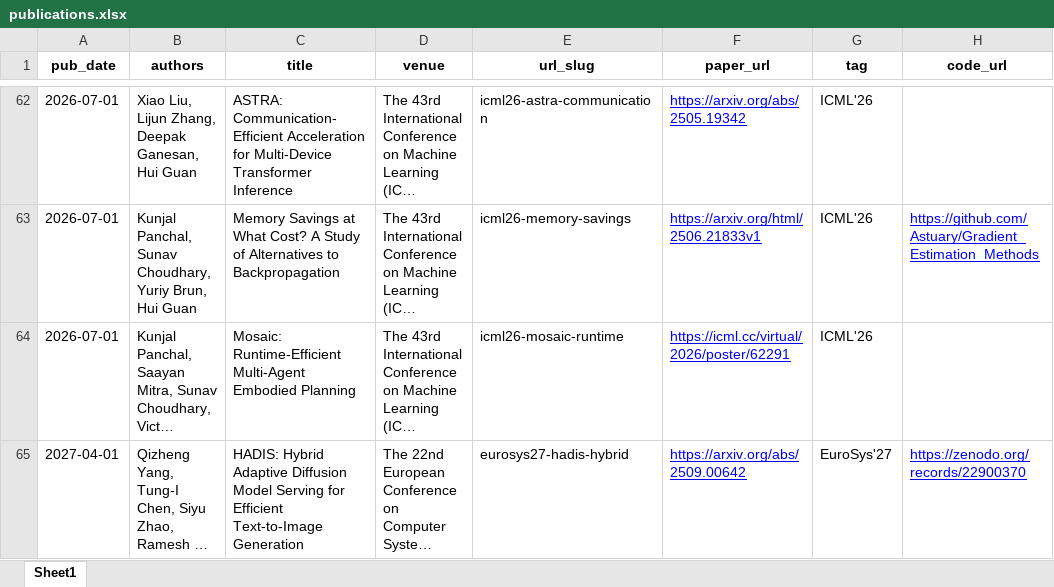
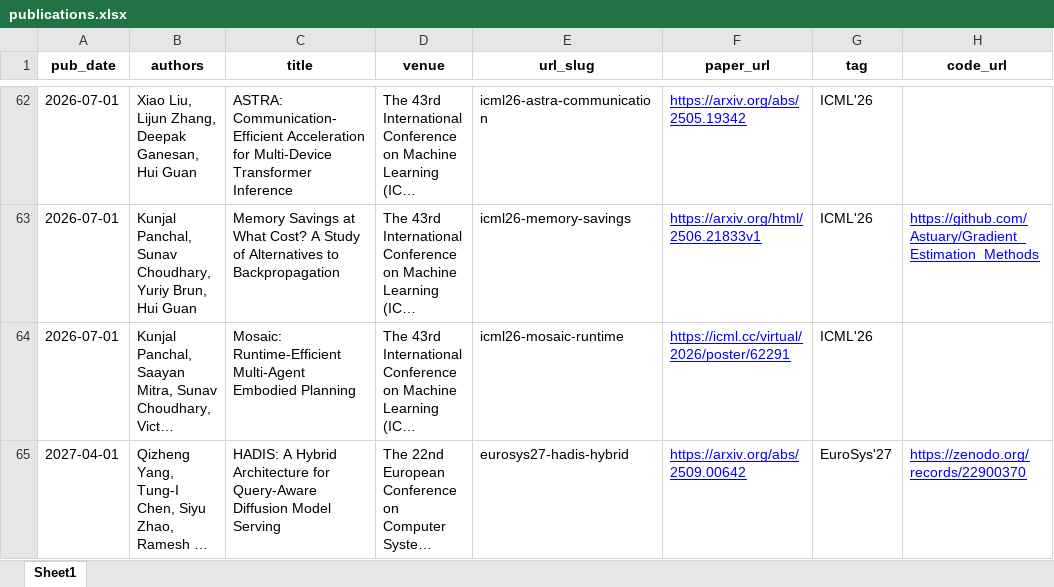
Before and after one commit to guanh01/guanh01.github.io, an Excel workbook: markdown_generator/publications.xlsx, sheet Sheet1, drawn as a sheet; only a part is shown, gaps mark what is left out; long unchanged cells end in …; values as stored, in another font and other column widths than the file's, no borders; the diff covers the shown part only; the diff names each change by its address in the sheet, - before the commit and + after, or states it on an @@ line.

Commit message:
sync publication metadata with CV
- HADIS (EuroSys'27): use the accepted title, "A Hybrid Architecture for
  Query-Aware Diffusion Model Serving", and add the PacificVis'26 paper link
- FLEET (MLSys'20): restore missing author Seung-Hwan Lim
- TNNLS'23: "Architectures" -> "Architecture" in title
- AdapMTL (ACM MM'24): Jiaxun Tang -> Steven Jiaxun Tang
- Proteus (ASPLOS'24): Brain D. Friedman -> Brian D. Friedman
- tags: Neurocomputing@25 -> Neurocomputing'25,
  InformationSystems'21 -> Information Systems'21

```diff
--- a/markdown_generator/publications.xlsx (sheet Sheet1)
+++ b/markdown_generator/publications.xlsx (sheet Sheet1)
-C65 (title): HADIS: Hybrid Adaptive Diffusion Model Serving for Efficient Text-to-Image Generation
+C65 (title): HADIS: A Hybrid Architecture for Query-Aware Diffusion Model Serving
```
Also changed, not shown: 7 edited cells elsewhere in this sheet, 8 other files.
